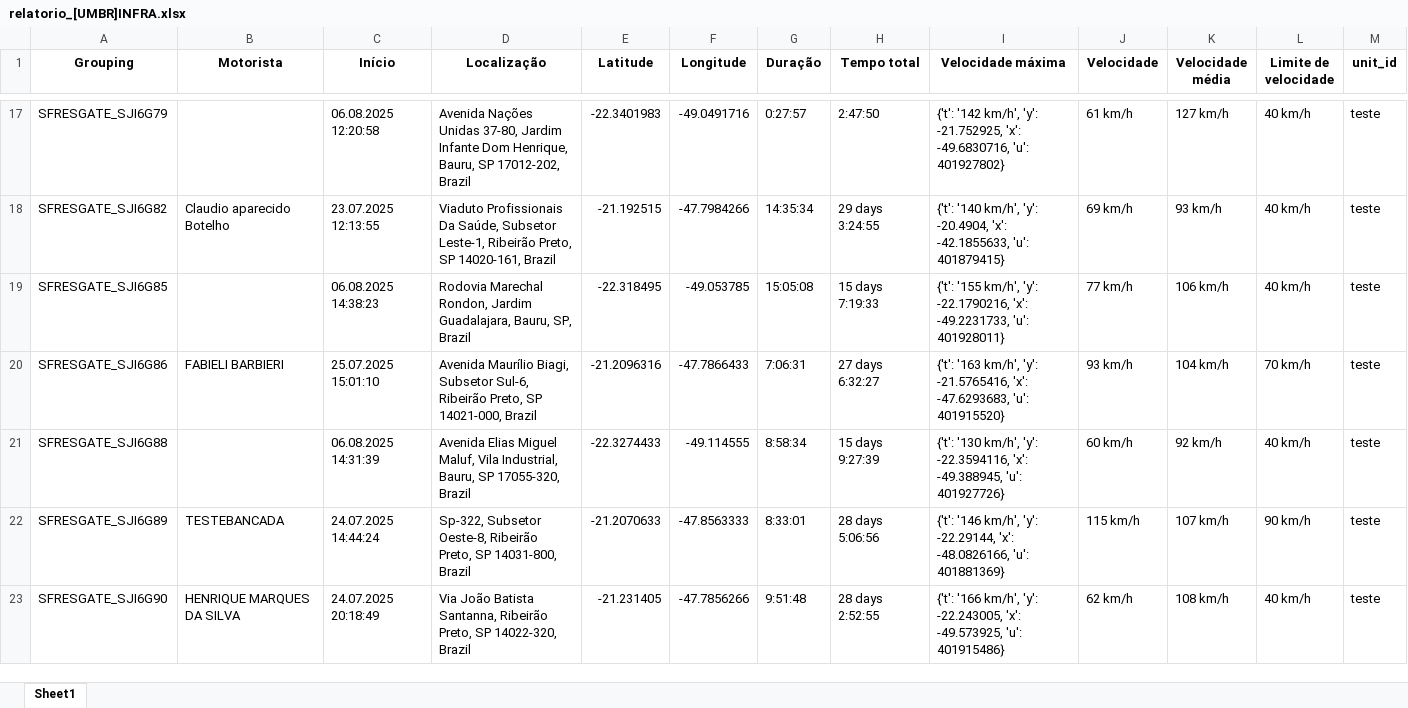
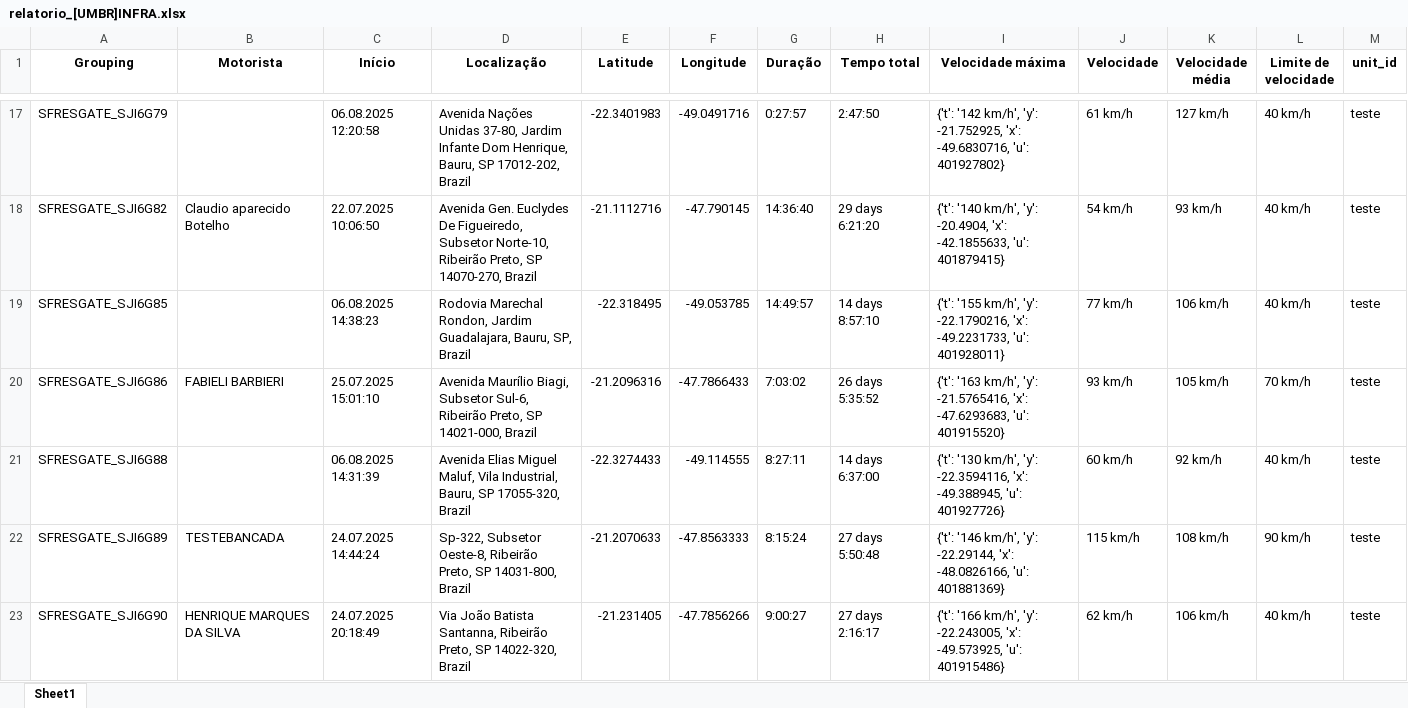
Before and after one commit to PausMaus/TERRA_DADOS_SITE---Copia, an Excel workbook: umbrella360/deposito/relatorio_[UMBR]INFRA.xlsx, sheet Sheet1, drawn as a sheet; only a part is shown, gaps mark what is left out; values as stored, in another font and other column widths than the file's, no borders; the diff covers the shown part only; the diff names each change by its address in the sheet, - before the commit and + after, or states it on an @@ line.

```diff
--- a/umbrella360/deposito/relatorio_[UMBR]INFRA.xlsx (sheet Sheet1)
+++ b/umbrella360/deposito/relatorio_[UMBR]INFRA.xlsx (sheet Sheet1)
-C18 (Início): 23.07.2025 12:13:55
+C18 (Início): 22.07.2025 10:06:50
-D18 (Localização): Viaduto Profissionais Da Saúde, Subsetor Leste-1, Ribeirão Preto, SP 14020-161, Brazil
+D18 (Localização): Avenida Gen. Euclydes De Figueiredo, Subsetor Norte-10, Ribeirão Preto, SP 14070-270, Brazil
-E18 (Latitude): -21.192515
+E18 (Latitude): -21.1112716
-F18 (Longitude): -47.7984266
+F18 (Longitude): -47.790145
-G18 (Duração): 14:35:34
+G18 (Duração): 14:36:40
-H18 (Tempo total): 29 days 3:24:55
+H18 (Tempo total): 29 days 6:21:20
-J18 (Velocidade): 69 km/h
+J18 (Velocidade): 54 km/h
-G19 (Duração): 15:05:08
+G19 (Duração): 14:49:57
-H19 (Tempo total): 15 days 7:19:33
+H19 (Tempo total): 14 days 8:57:10
-G20 (Duração): 7:06:31
+G20 (Duração): 7:03:02
-H20 (Tempo total): 27 days 6:32:27
+H20 (Tempo total): 26 days 5:35:52
-K20 (Velocidade média): 104 km/h
+K20 (Velocidade média): 105 km/h
-G21 (Duração): 8:58:34
+G21 (Duração): 8:27:11
-H21 (Tempo total): 15 days 9:27:39
+H21 (Tempo total): 14 days 6:37:00
-G22 (Duração): 8:33:01
+G22 (Duração): 8:15:24
-H22 (Tempo total): 28 days 5:06:56
+H22 (Tempo total): 27 days 5:50:48
-K22 (Velocidade média): 107 km/h
+K22 (Velocidade média): 108 km/h
-G23 (Duração): 9:51:48
+G23 (Duração): 9:00:27
-H23 (Tempo total): 28 days 2:52:55
+H23 (Tempo total): 27 days 2:16:17
-K23 (Velocidade média): 108 km/h
+K23 (Velocidade média): 106 km/h
```
Also changed, not shown: 85 edited cells elsewhere in this sheet, umbrella360/deposito/relatorio_[UMBR]CERCAS.xlsx, 3 other files.
